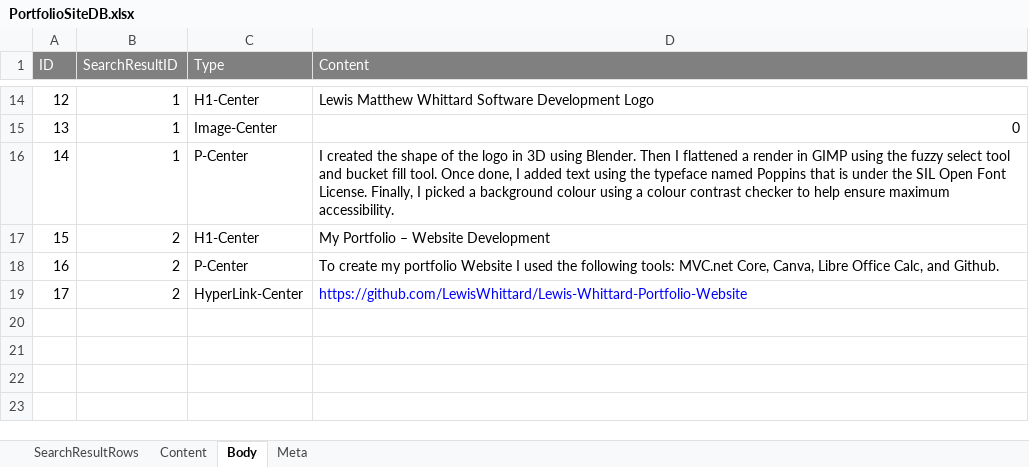
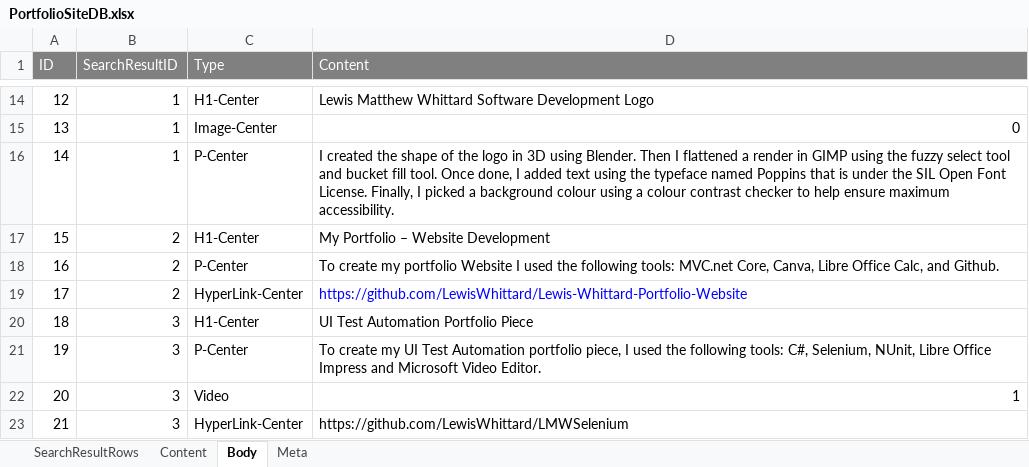
Before and after one commit to LewisWhittard/Lewis-Whittard-Portfolio-Website, an Excel workbook: LMWDev/Spreadsheet/PortfolioSiteDB.xlsx, sheet Body, drawn as a sheet; only a part is shown, gaps mark what is left out; values as stored, in another font and other column widths than the file's, no borders; the diff names each change by its address in the sheet, - before the commit and + after, or states it on an @@ line.

Commit message:
Test automation update

```diff
--- a/LMWDev/Spreadsheet/PortfolioSiteDB.xlsx (sheet Body)
+++ b/LMWDev/Spreadsheet/PortfolioSiteDB.xlsx (sheet Body)
+row 20: 18 | 3 | H1-Center | UI Test Automation Portfolio Piece
+row 21: 19 | 3 | P-Center | To create my UI Test Automation portfolio piece, I used the following tools: C#, Selenium, NUnit, Libre Office Impress and Microsoft Video Editor.
+row 22: 20 | 3 | Video | 1
+row 23: 21 | 3 | HyperLink-Center | https://github.com/LewisWhittard/LMWSelenium
```
Also changed, not shown: sheet Meta, sheet Content, sheet SearchResultRows, 3 other files.
